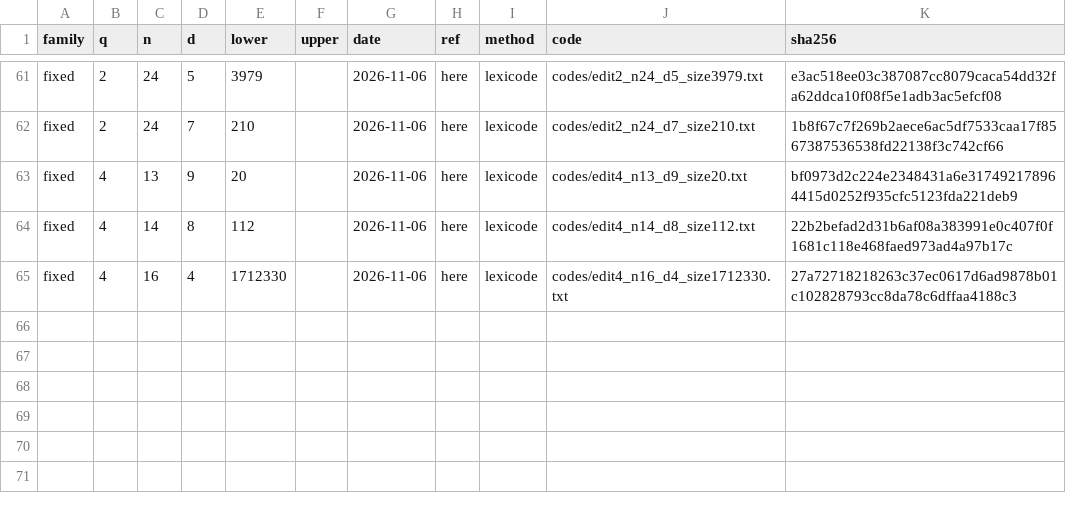
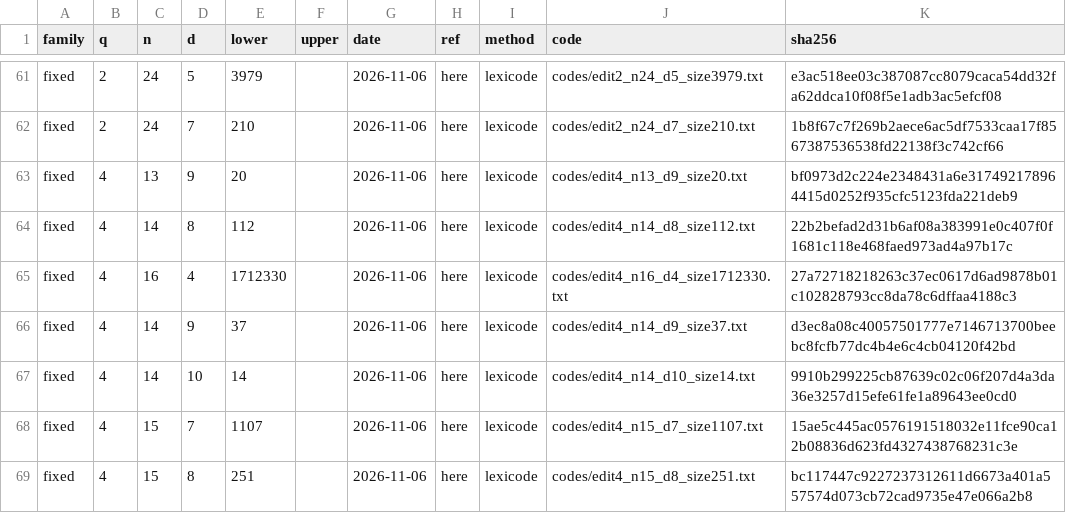
Before and after one commit to Abraham-y/abraham-y.github.io, a CSV file: edit-codes/records.csv, drawn as a sheet; only a part is shown, gaps mark what is left out.

```diff
--- a/edit-codes/records.csv
+++ b/edit-codes/records.csv
@@ -65 +65,5 @@ fixed,4,14,8,112,,2026-11-06,here,lexicode,codes/edit4_n14_d8_size112.txt,22b2be
 fixed,4,16,4,1712330,,2026-11-06,here,lexicode,codes/edit4_n16_d4_size1712330.txt,27a72718218263c37ec0617d6ad9878b01c102828793cc8da78c6dffaa4188c3
+fixed,4,14,9,37,,2026-11-06,here,lexicode,codes/edit4_n14_d9_size37.txt,d3ec8a08c40057501777e7146713700beebc8fcfb77dc4b4e6c4cb04120f42bd
+fixed,4,14,10,14,,2026-11-06,here,lexicode,codes/edit4_n14_d10_size14.txt,9910b299225cb87639c02c06f207d4a3da36e3257d15efe61fe1a89643ee0cd0
+fixed,4,15,7,1107,,2026-11-06,here,lexicode,codes/edit4_n15_d7_size1107.txt,15ae5c445ac0576191518032e11fce90ca12b08836d623fd4327438768231c3e
+fixed,4,15,8,251,,2026-11-06,here,lexicode,codes/edit4_n15_d8_size251.txt,bc117447c9227237312611d6673a401a557574d073cb72cad9735e47e066a2b8
```
Also changed, not shown: edit-codes/bounds.csv, 5 other files.
